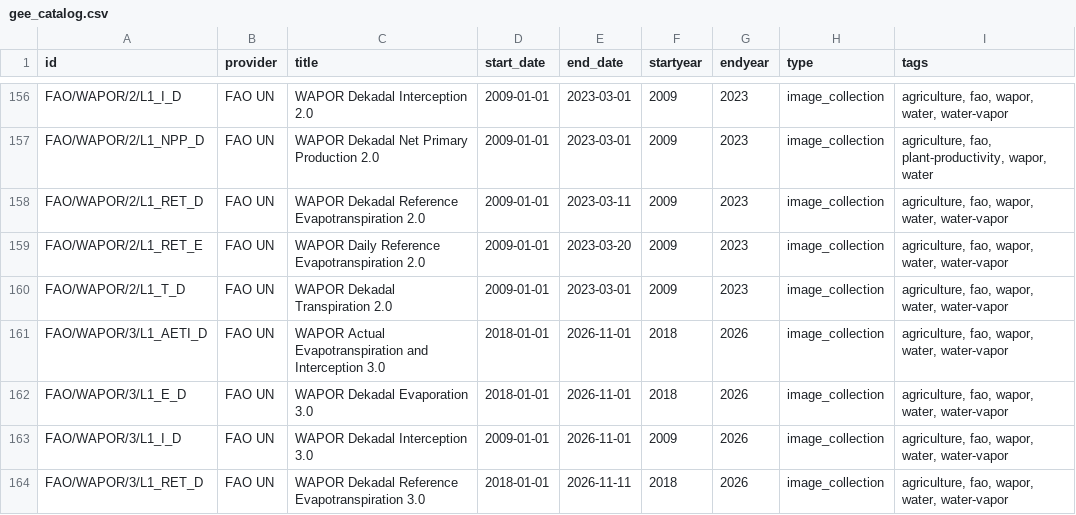
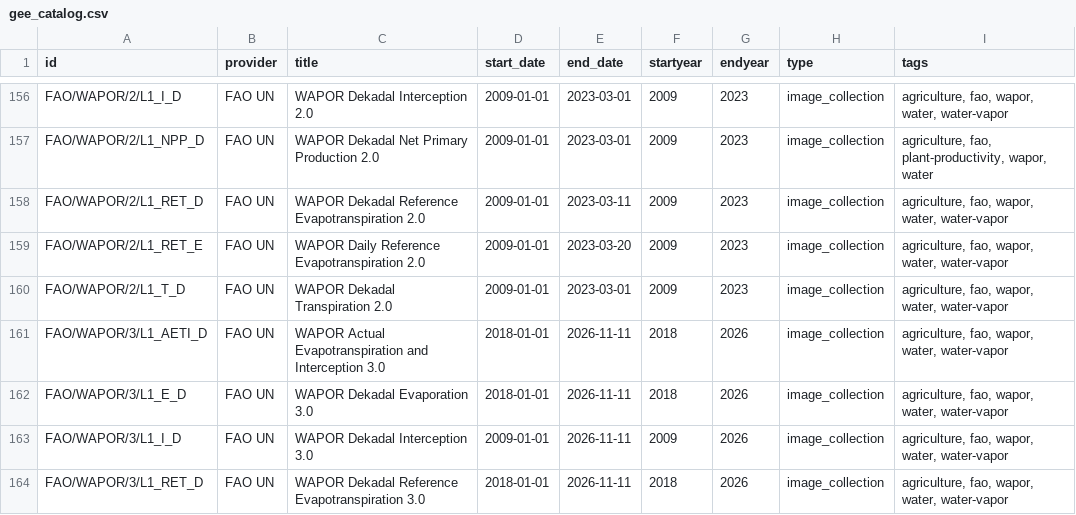
Before and after one commit to samapriya/Earth-Engine-Datasets-List, a CSV file: gee_catalog.csv, drawn as a sheet; only a part is shown, gaps mark what is left out; the diff covers the shown part only; the diff names each change by its address in the sheet, - before the commit and + after, or states it on an @@ line.

```diff
--- a/gee_catalog.csv
+++ b/gee_catalog.csv
-E161:E163 (end_date): 2026-11-01
+E161:E163 (end_date): 2026-11-11
```
Also changed, not shown: 5 added rows and 110 edited cells elsewhere in this file, 3 other files.
